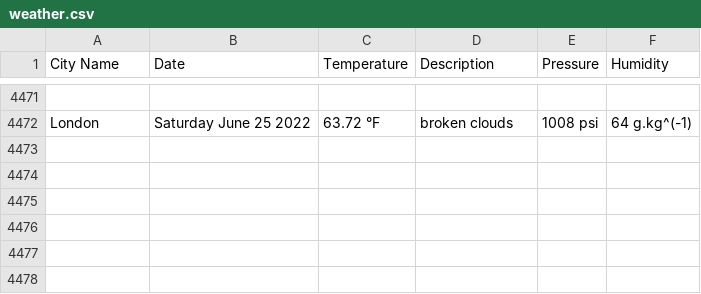
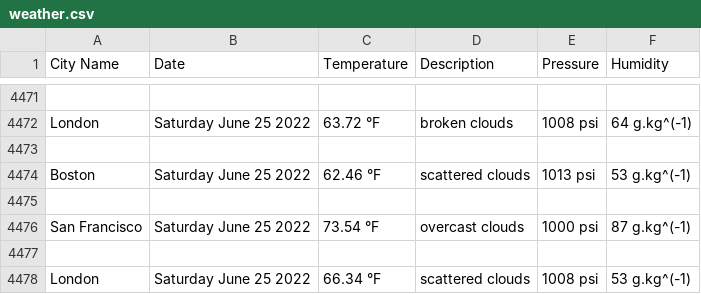
Before and after one commit to handel-fan/pythonic-weather, a CSV file: weather.csv, drawn as a sheet; only a part is shown, gaps mark what is left out; the diff names each change by its address in the sheet, - before the commit and + after, or states it on an @@ line.

```diff
--- a/weather.csv
+++ b/weather.csv
+row 4473: (empty)
+row 4474: Boston | Saturday June 25 2022 | 62.46 °F | scattered clouds | 1013 psi | 53 g.kg^(-1)
+row 4475: (empty)
+row 4476: San Francisco | Saturday June 25 2022 | 73.54 °F | overcast clouds | 1000 psi | 87 g.kg^(-1)
+row 4477: (empty)
+row 4478: London | Saturday June 25 2022 | 66.34 °F | scattered clouds | 1008 psi | 53 g.kg^(-1)
```
